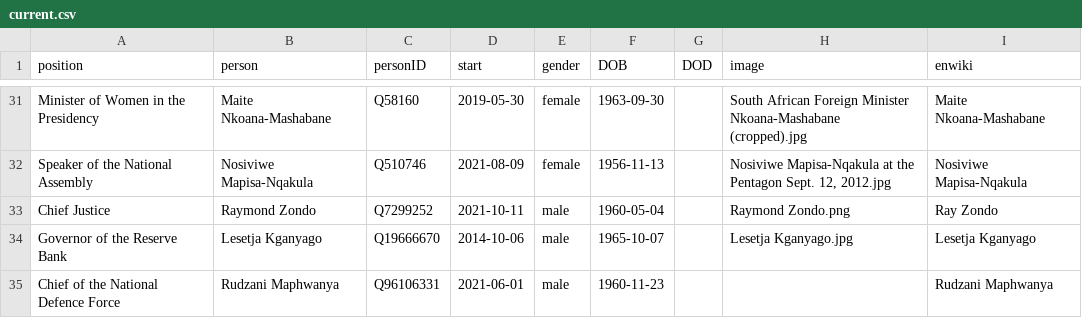
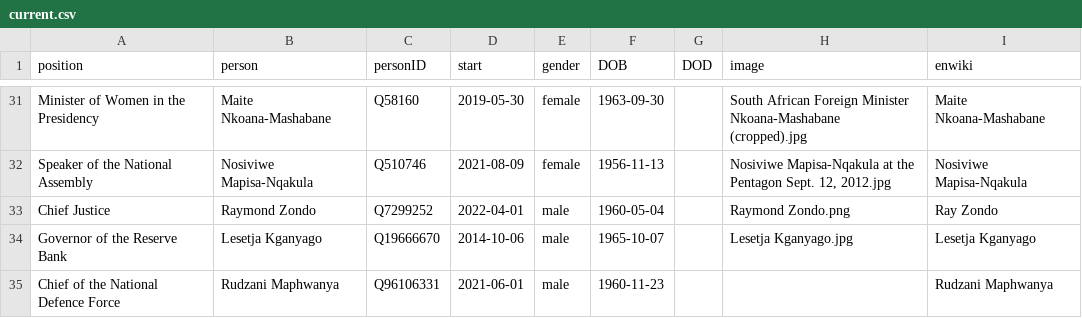
Before and after one commit to every-politician-scrapers/south-africa-cabinet, a CSV file: html/current.csv, drawn as a sheet; only a part is shown, gaps mark what is left out.

```diff
--- a/html/current.csv
+++ b/html/current.csv
@@ -32,3 +32,3 @@ Minister of Women in the Presidency,Maite Nkoana-Mashabane,Q58160,2019-05-30,fem
 Speaker of the National Assembly,Nosiviwe Mapisa-Nqakula,Q510746,2021-08-09,female,1956-11-13,,"Nosiviwe Mapisa-Nqakula at the Pentagon Sept. 12, 2012.jpg",Nosiviwe Mapisa-Nqakula
-Chief Justice,Raymond Zondo,Q7299252,2021-10-11,male,1960-05-04,,Raymond Zondo.png,Ray Zondo
+Chief Justice,Raymond Zondo,Q7299252,2022-04-01,male,1960-05-04,,Raymond Zondo.png,Ray Zondo
 Governor of the Reserve Bank,Lesetja Kganyago,Q19666670,2014-10-06,male,1965-10-07,,Lesetja Kganyago.jpg,Lesetja Kganyago
```
Also changed, not shown: html/holders21.csv.
